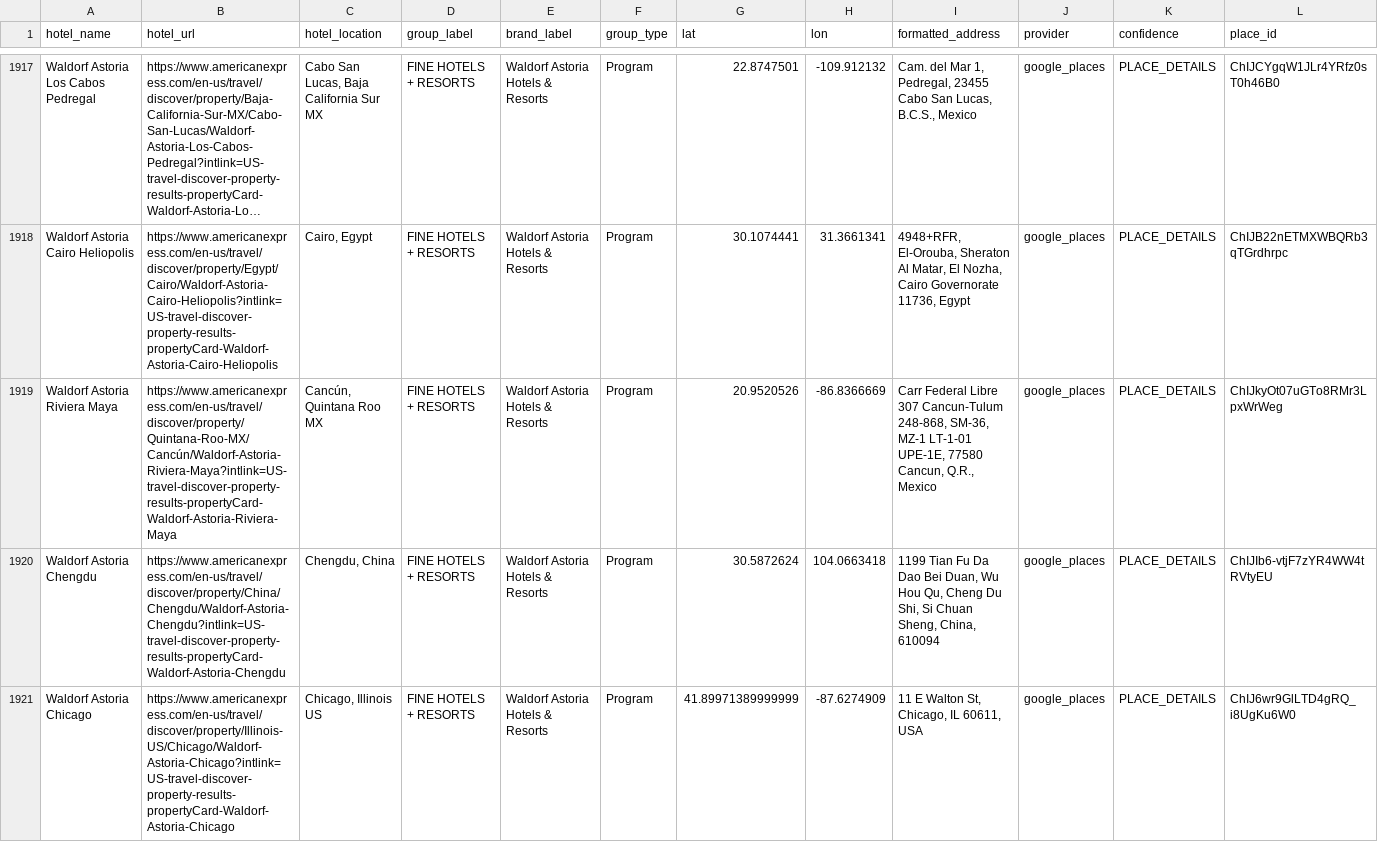
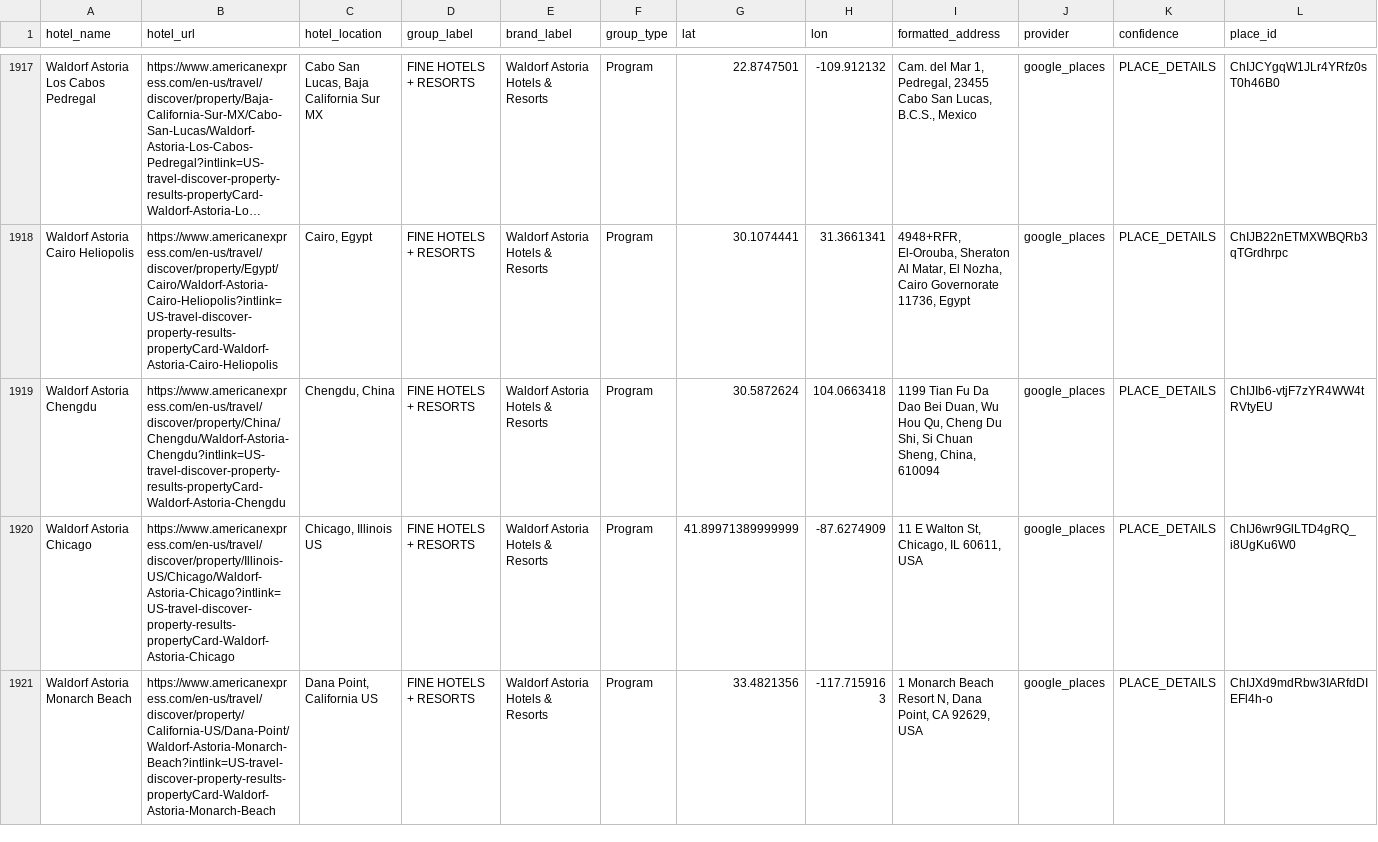
Before and after one commit to ZhengQ2/amex-hotel-credits, a CSV file: cache/fhr_hotels_geocoded_google.csv, drawn as a sheet; only a part is shown, gaps mark what is left out; the shorter side is filled out with more unchanged rows; long unchanged cells end in …; rows hold the shown columns only; the diff names each change by its address in the sheet, - before the commit and + after, or states it on an @@ line.

```diff
--- a/cache/fhr_hotels_geocoded_google.csv
+++ b/cache/fhr_hotels_geocoded_google.csv
-row 1919: Waldorf Astoria Riviera Maya | https://www.americanexpress.com/en-us/travel/discover/property/Quintana-Roo-MX/Cancún/Waldorf-Astoria-Riviera-Maya?intlink=US-travel-discover-property-results-propertyCard-Waldorf-Astoria-Riviera-Maya | Cancún, Quintana Roo MX | FINE HOTELS + RESORTS | Waldorf Astoria Hotels & Resorts | Program | 20.9520526 | -86.8366669 | Carr Federal Libre 307 Cancun-Tulum 248-868, SM-36, MZ-1 LT-1-01 UPE-1E, 77580 Cancun, Q.R., Mexico | google_places | PLACE_DETAILS | ChIJkyOt07uGTo8RMr3LpxWrWeg
```
Also changed, not shown: cache/thc_hotels_geocoded_google.csv, 2 other files.
